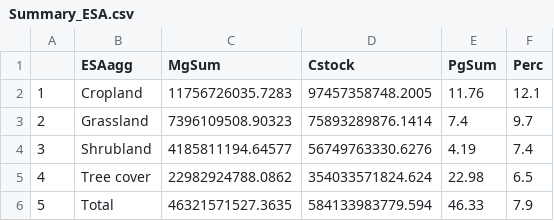
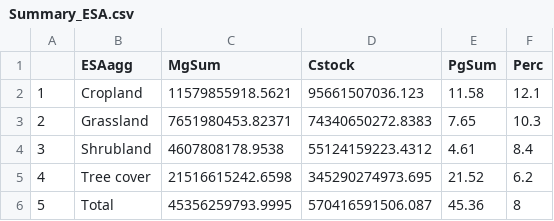
Before and after one commit to cesarterrer/SoilC_CO2, a CSV file: Summary_ESA.csv, drawn as a sheet.

```diff
--- a/Summary_ESA.csv
+++ b/Summary_ESA.csv
@@ -1,6 +1,6 @@
 "","ESAagg","MgSum","Cstock","PgSum","Perc"
-"1","Cropland",11756726035.7283,97457358748.2005,11.76,12.1
-"2","Grassland",7396109508.90323,75893289876.1414,7.4,9.7
-"3","Shrubland",4185811194.64577,56749763330.6276,4.19,7.4
-"4","Tree cover",22982924788.0862,354033571824.624,22.98,6.5
-"5","Total",46321571527.3635,584133983779.594,46.33,7.9
+"1","Cropland",11579855918.5621,95661507036.123,11.58,12.1
+"2","Grassland",7651980453.82371,74340650272.8383,7.65,10.3
+"3","Shrubland",4607808178.9538,55124159223.4312,4.61,8.4
+"4","Tree cover",21516615242.6598,345290274973.695,21.52,6.2
+"5","Total",45356259793.9995,570416591506.087,45.36,8
```
Also changed, not shown: soilC_meta.csv, 1 other file.
